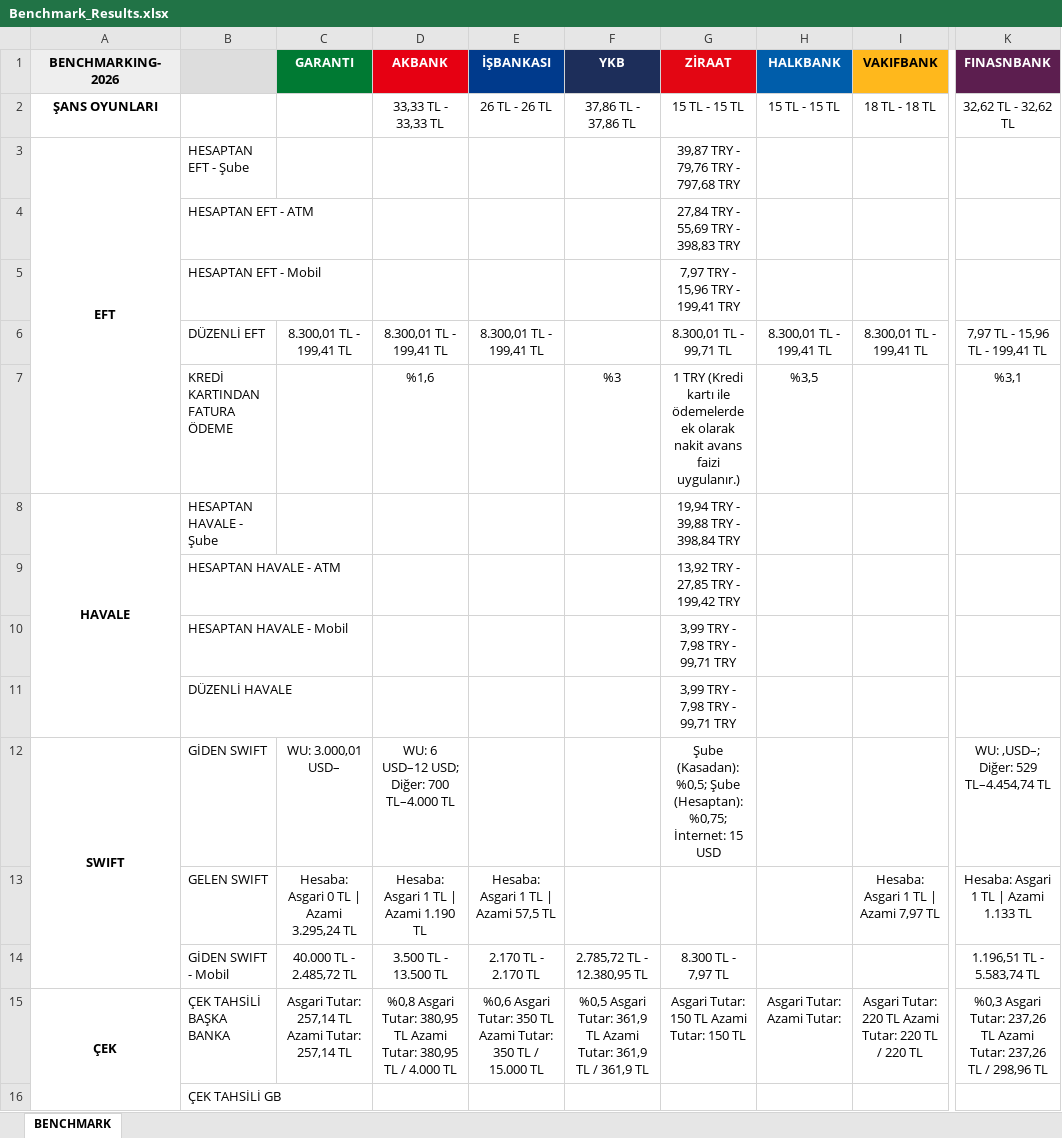
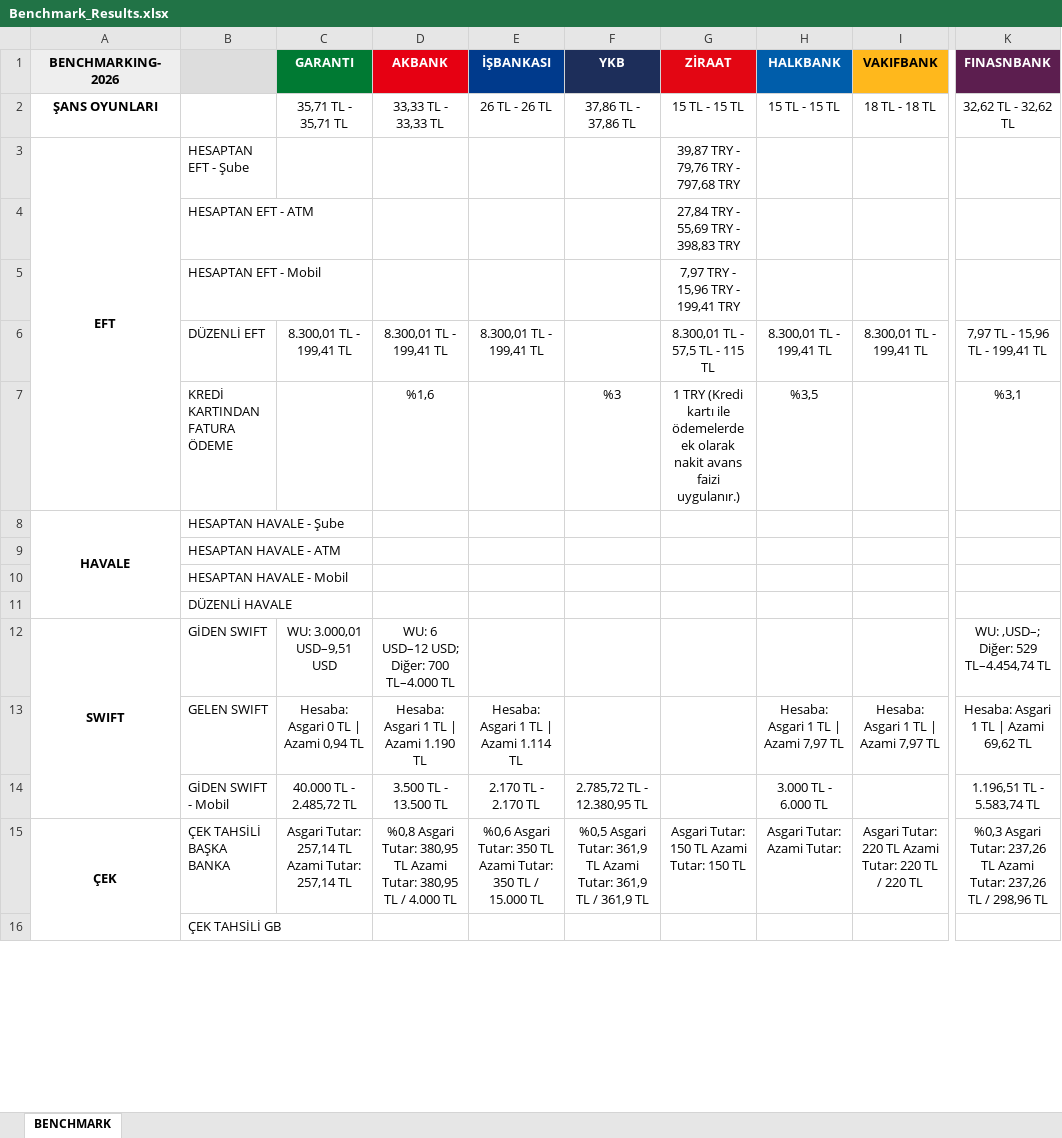
Before and after one commit to omerberkecelik/bankscrape, an Excel workbook: docs/Benchmark_Results.xlsx, sheet BENCHMARK, drawn as a sheet; only a part is shown, gaps mark what is left out; values as stored, in another font and other column widths than the file's, no borders; the diff names each change by its address in the sheet, - before the commit and + after, or states it on an @@ line.

```diff
--- a/docs/Benchmark_Results.xlsx (sheet BENCHMARK)
+++ b/docs/Benchmark_Results.xlsx (sheet BENCHMARK)
-C2 (GARANTI): (empty)
+C2 (GARANTI): 35,71 TL - 35,71 TL
-G6 (ZİRAAT): 8.300,01 TL - 99,71 TL
+G6 (ZİRAAT): 8.300,01 TL - 57,5 TL - 115 TL
-G8 (ZİRAAT): 19,94 TRY - 39,88 TRY - 398,84 TRY
+G8 (ZİRAAT): (empty)
-G9 (ZİRAAT): 13,92 TRY - 27,85 TRY - 199,42 TRY
+G9 (ZİRAAT): (empty)
-G10:G11 (ZİRAAT): 3,99 TRY - 7,98 TRY - 99,71 TRY
+G10:G11 (ZİRAAT): (empty)
-C12 (GARANTI): WU: 3.000,01 USD–
+C12 (GARANTI): WU: 3.000,01 USD–9,51 USD
-G12 (ZİRAAT): Şube (Kasadan): %0,5; Şube (Hesaptan): %0,75; İnternet: 15 USD
+G12 (ZİRAAT): (empty)
-C13 (GARANTI): Hesaba: Asgari 0 TL | Azami 3.295,24 TL
+C13 (GARANTI): Hesaba: Asgari 0 TL | Azami 0,94 TL
-E13 (İŞBANKASI): Hesaba: Asgari 1 TL | Azami 57,5 TL
+E13 (İŞBANKASI): Hesaba: Asgari 1 TL | Azami 1.114 TL
-H13 (HALKBANK): (empty)
+H13 (HALKBANK): Hesaba: Asgari 1 TL | Azami 7,97 TL
-K13 (FINASNBANK): Hesaba: Asgari 1 TL | Azami 1.133 TL
+K13 (FINASNBANK): Hesaba: Asgari 1 TL | Azami 69,62 TL
-G14 (ZİRAAT): 8.300 TL - 7,97 TL
+G14 (ZİRAAT): (empty)
-H14 (HALKBANK): (empty)
+H14 (HALKBANK): 3.000 TL - 6.000 TL
```
